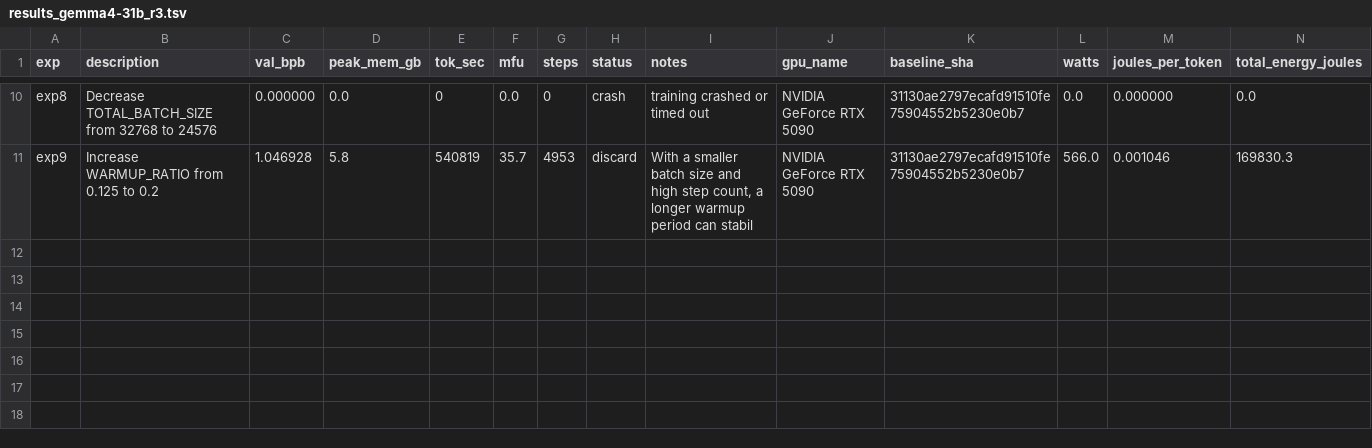
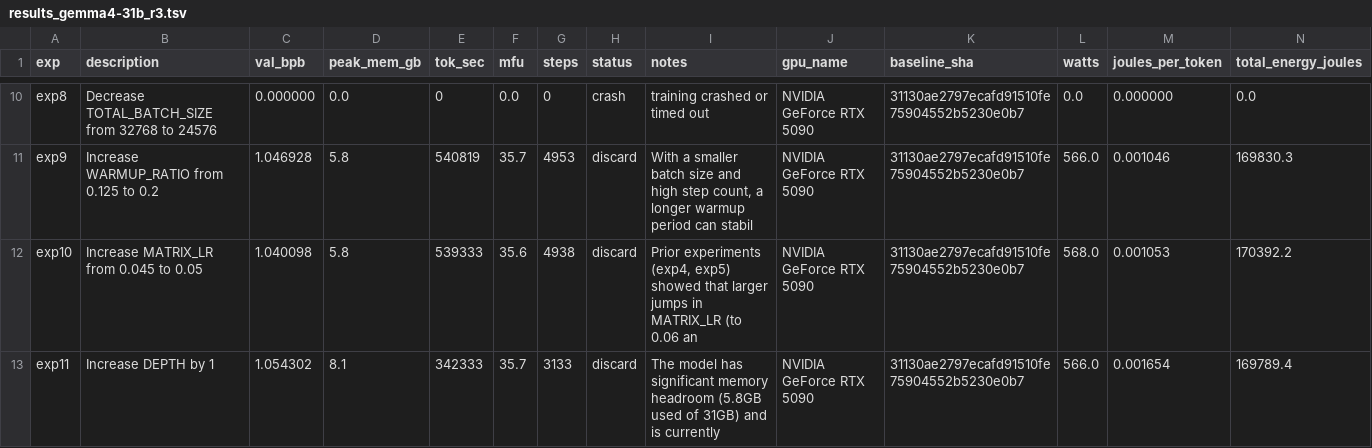
Before and after one commit to elementalcollision/autoresearch-unified, a TSV file: results_gemma4-31b_r3.tsv, drawn as a sheet; only a part is shown, gaps mark what is left out; the diff names each change by its address in the sheet, - before the commit and + after, or states it on an @@ line.

Commit message:
Sync results (21:42 UTC) — exp12 | kept=3 disc=6 crash=3 | best=1.0385

```diff
--- a/results_gemma4-31b_r3.tsv
+++ b/results_gemma4-31b_r3.tsv
+row 12: exp10 | Increase MATRIX_LR from 0.045 to 0.05 | 1.040098 | 5.8 | 539333 | 35.6 | 4938 | discard | Prior experiments (exp4, exp5) showed that larger jumps in MATRIX_LR (to 0.06 an | NVIDIA GeForce RTX 5090 | 31130ae2797ecafd91510fe75904552b5230e0b7 | 568.0 | 0.001053 | 170392.2
+row 13: exp11 | Increase DEPTH by 1 | 1.054302 | 8.1 | 342333 | 35.7 | 3133 | discard | The model has significant memory headroom (5.8GB used of 31GB) and is currently | NVIDIA GeForce RTX 5090 | 31130ae2797ecafd91510fe75904552b5230e0b7 | 566.0 | 0.001654 | 169789.4
```
Also changed, not shown: 1 other file.
